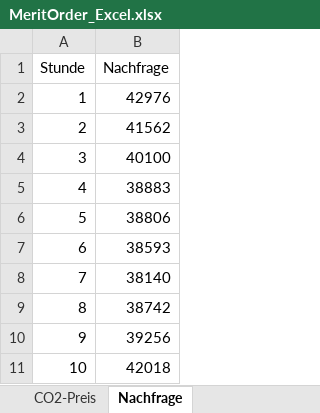
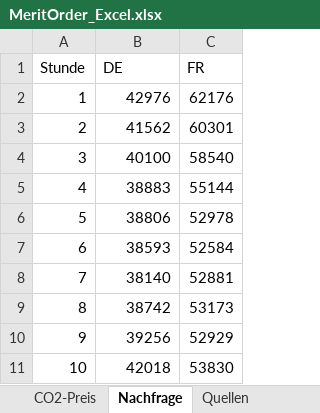
Before and after one commit to Miriamhuetter/EWI-Einstiegsmodel, an Excel workbook: MeritOrder_Excel.xlsx, sheet Nachfrage, drawn as a sheet; only a part is shown; values as stored, in another font and other column widths than the file's, no borders; the diff names each change by its address in the sheet, - before the commit and + after, or states it on an @@ line.

```diff
--- a/MeritOrder_Excel.xlsx (sheet Nachfrage)
+++ b/MeritOrder_Excel.xlsx (sheet Nachfrage)
+sheet tab: Quellen
+column C (FR), rows 2-11: 62176 | 60301 | 58540 | 55144 | 52978 | 52584 | 52881 | 53173 | 52929 | 53830
-B1: Nachfrage
+B1: DE
```
Also changed, not shown: sheet Kraftwerke, Ergebnisse.xlsx, 1 other file.
